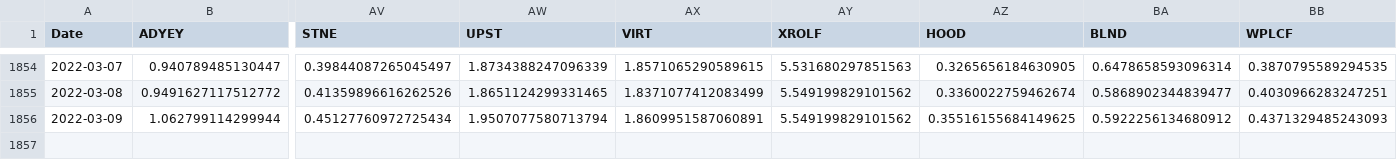
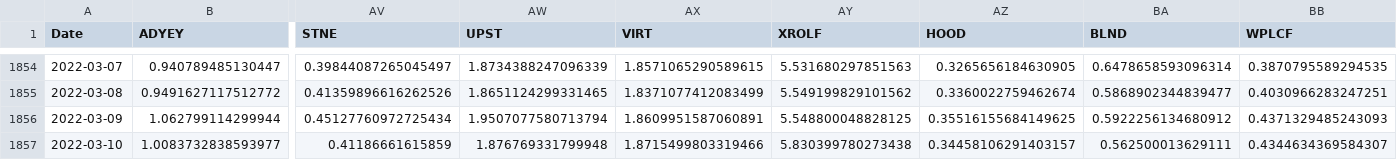
Before and after one commit to AmieRamie/findex-testing-env, a CSV file: normalized_ft_comps.csv, drawn as a sheet; only a part is shown, gaps mark what is left out; rows hold the shown columns only; the diff names each change by its address in the sheet, - before the commit and + after, or states it on an @@ line.

Commit message:
committing files

```diff
--- a/normalized_ft_comps.csv
+++ b/normalized_ft_comps.csv
-AY1856 (XROLF): 5.549199829101562
+AY1856 (XROLF): 5.548800048828125
+row 1857: 2022-03-10 | 1.0083732838593977 | 0.41186661615859 | 1.876769331799948 | 1.8715499803319466 | 5.830399780273438 | 0.34458106291403157 | 0.562500013629111 | 0.4344634369584307
```
